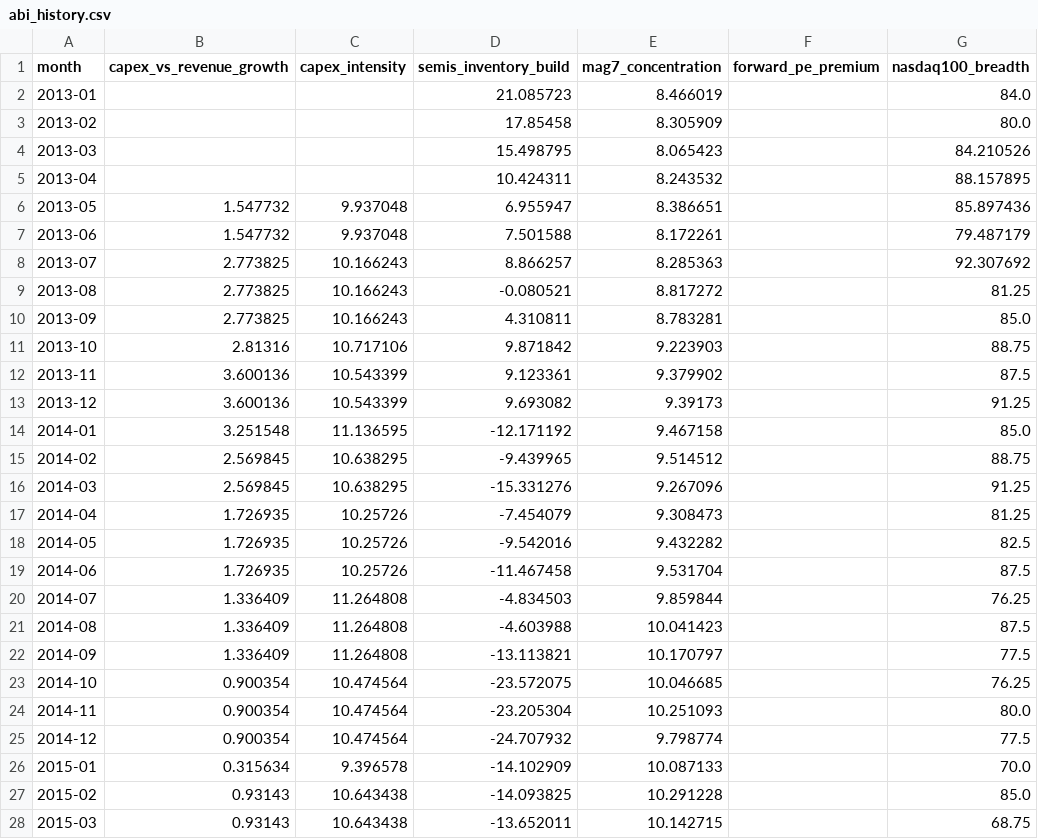
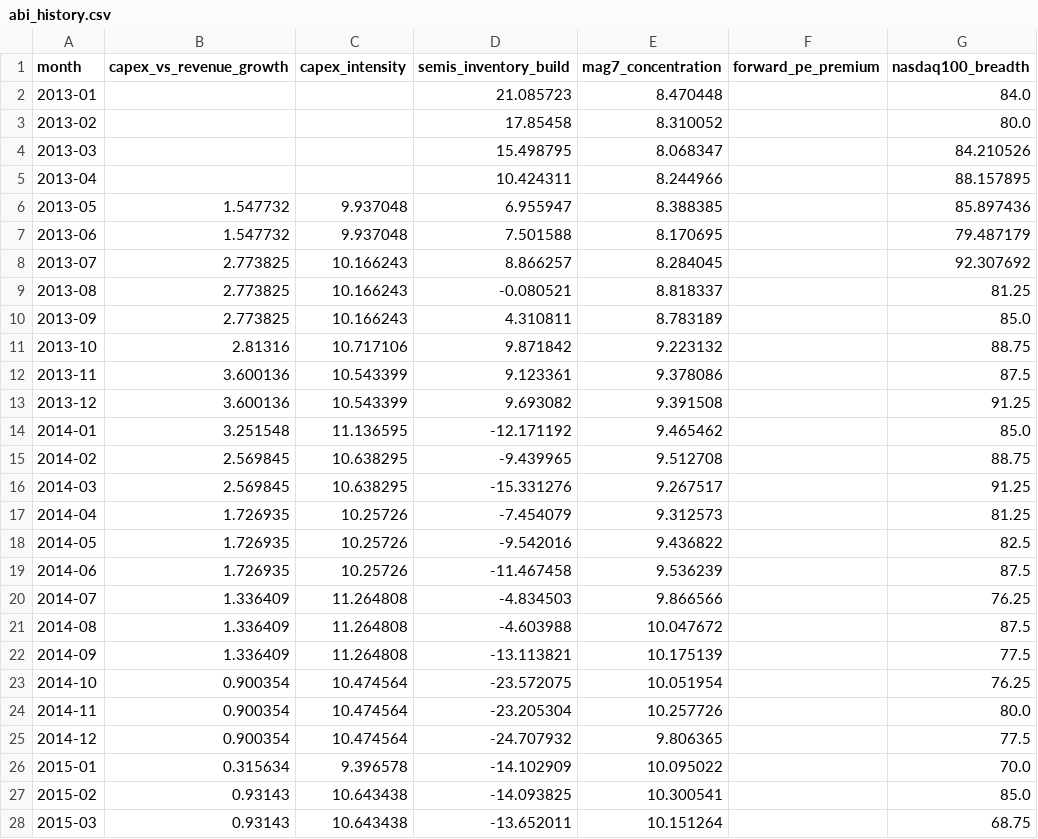
Before and after one commit to dlockar1mtg/MacroIntelligencePlatform, a CSV file: state/abi_history.csv, drawn as a sheet; only a part is shown; the diff covers the shown part only; the diff names each change by its address in the sheet, - before the commit and + after, or states it on an @@ line.

```diff
--- a/state/abi_history.csv
+++ b/state/abi_history.csv
-E2 (mag7_concentration): 8.466019
+E2 (mag7_concentration): 8.470448
-E3 (mag7_concentration): 8.305909
+E3 (mag7_concentration): 8.310052
-E4 (mag7_concentration): 8.065423
+E4 (mag7_concentration): 8.068347
-E5 (mag7_concentration): 8.243532
+E5 (mag7_concentration): 8.244966
-E6 (mag7_concentration): 8.386651
+E6 (mag7_concentration): 8.388385
-E7 (mag7_concentration): 8.172261
+E7 (mag7_concentration): 8.170695
-E8 (mag7_concentration): 8.285363
+E8 (mag7_concentration): 8.284045
-E9 (mag7_concentration): 8.817272
+E9 (mag7_concentration): 8.818337
-E10 (mag7_concentration): 8.783281
+E10 (mag7_concentration): 8.783189
-E11 (mag7_concentration): 9.223903
+E11 (mag7_concentration): 9.223132
-E12 (mag7_concentration): 9.379902
+E12 (mag7_concentration): 9.378086
-E13 (mag7_concentration): 9.39173
+E13 (mag7_concentration): 9.391508
-E14 (mag7_concentration): 9.467158
+E14 (mag7_concentration): 9.465462
-E15 (mag7_concentration): 9.514512
+E15 (mag7_concentration): 9.512708
-E16 (mag7_concentration): 9.267096
+E16 (mag7_concentration): 9.267517
-E17 (mag7_concentration): 9.308473
+E17 (mag7_concentration): 9.312573
-E18 (mag7_concentration): 9.432282
+E18 (mag7_concentration): 9.436822
-E19 (mag7_concentration): 9.531704
+E19 (mag7_concentration): 9.536239
-E20 (mag7_concentration): 9.859844
+E20 (mag7_concentration): 9.866566
-E21 (mag7_concentration): 10.041423
+E21 (mag7_concentration): 10.047672
-E22 (mag7_concentration): 10.170797
+E22 (mag7_concentration): 10.175139
-E23 (mag7_concentration): 10.046685
+E23 (mag7_concentration): 10.051954
-E24 (mag7_concentration): 10.251093
+E24 (mag7_concentration): 10.257726
-E25 (mag7_concentration): 9.798774
+E25 (mag7_concentration): 9.806365
-E26 (mag7_concentration): 10.087133
+E26 (mag7_concentration): 10.095022
-E27 (mag7_concentration): 10.291228
+E27 (mag7_concentration): 10.300541
-E28 (mag7_concentration): 10.142715
+E28 (mag7_concentration): 10.151264
```
Also changed, not shown: 138 edited cells elsewhere in this file, state/abi_estimates.csv, state/rsi_history.csv, 5 other files.
